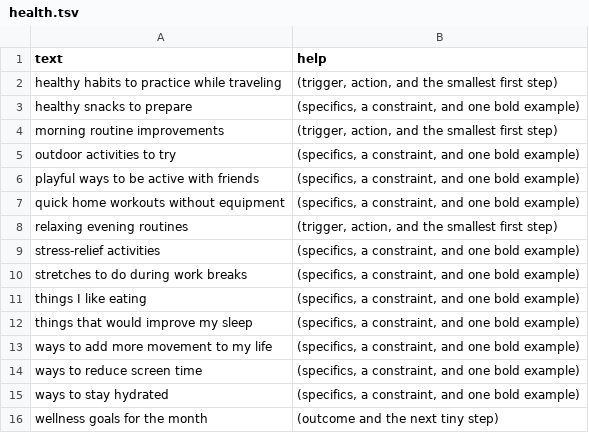
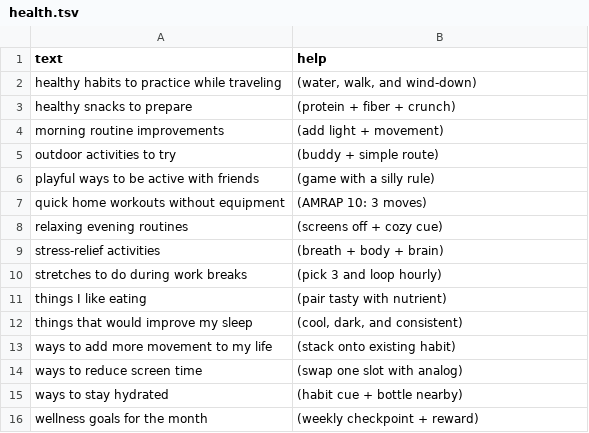
Before and after one commit to atomantic/Ideator, a TSV file: Ideator/Resources/PromptPacks/Core/health.tsv, drawn as a sheet.

```diff
--- a/Ideator/Resources/PromptPacks/Core/health.tsv
+++ b/Ideator/Resources/PromptPacks/Core/health.tsv
@@ -1,16 +1,16 @@
 text	help
-healthy habits to practice while traveling	(trigger, action, and the smallest first step)
-healthy snacks to prepare	(specifics, a constraint, and one bold example)
-morning routine improvements	(trigger, action, and the smallest first step)
-outdoor activities to try	(specifics, a constraint, and one bold example)
-playful ways to be active with friends	(specifics, a constraint, and one bold example)
-quick home workouts without equipment	(specifics, a constraint, and one bold example)
-relaxing evening routines	(trigger, action, and the smallest first step)
-stress-relief activities	(specifics, a constraint, and one bold example)
-stretches to do during work breaks	(specifics, a constraint, and one bold example)
-things I like eating	(specifics, a constraint, and one bold example)
-things that would improve my sleep	(specifics, a constraint, and one bold example)
-ways to add more movement to my life	(specifics, a constraint, and one bold example)
-ways to reduce screen time	(specifics, a constraint, and one bold example)
-ways to stay hydrated	(specifics, a constraint, and one bold example)
-wellness goals for the month	(outcome and the next tiny step)
+healthy habits to practice while traveling	(water, walk, and wind‑down)
+healthy snacks to prepare	(protein + fiber + crunch)
+morning routine improvements	(add light + movement)
+outdoor activities to try	(buddy + simple route)
+playful ways to be active with friends	(game with a silly rule)
+quick home workouts without equipment	(AMRAP 10: 3 moves)
+relaxing evening routines	(screens off + cozy cue)
+stress-relief activities	(breath + body + brain)
+stretches to do during work breaks	(pick 3 and loop hourly)
+things I like eating	(pair tasty with nutrient)
+things that would improve my sleep	(cool, dark, and consistent)
+ways to add more movement to my life	(stack onto existing habit)
+ways to reduce screen time	(swap one slot with analog)
+ways to stay hydrated	(habit cue + bottle nearby)
+wellness goals for the month	(weekly checkpoint + reward)
```
Also changed, not shown: Ideator/Resources/PromptPacks/Core/creative.tsv, Ideator/Resources/PromptPacks/Core/gratitude.tsv, 10 other files.
